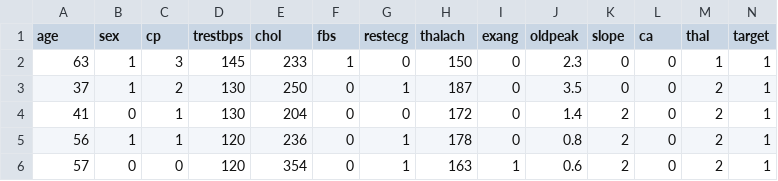
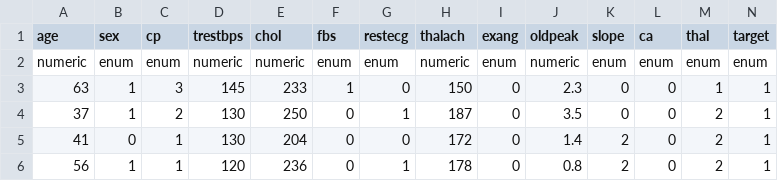
Before and after one commit to dnnguy23/cs251_project1, a CSV file: data/heart.csv, drawn as a sheet; only a part is shown; the shorter side is filled out with more unchanged rows.

```diff
--- a/data/heart.csv
+++ b/data/heart.csv
@@ -1,2 +1,3 @@
 age,sex,cp,trestbps,chol,fbs,restecg,thalach,exang,oldpeak,slope,ca,thal,target
+numeric, enum, enum, numeric, numeric, enum,enum, numeric, enum, numeric, enum, enum, enum, enum
 63,1,3,145,233,1,0,150,0,2.3,0,0,1,1
```
Also changed, not shown: 2 other files.
